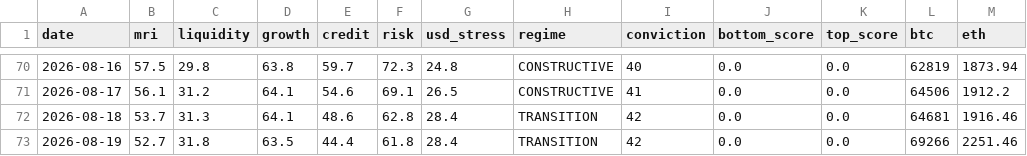
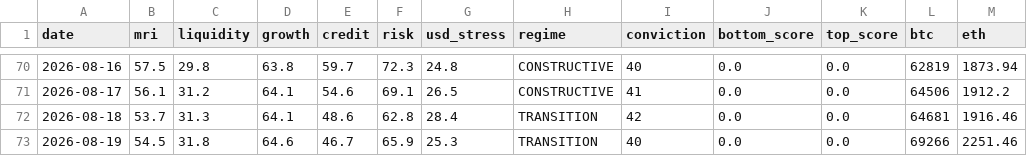
Before and after one commit to noahdeitmerg-svg/makro-dashboard, a CSV file: history.csv, drawn as a sheet; only a part is shown, gaps mark what is left out.

```diff
--- a/history.csv
+++ b/history.csv
@@ -72,2 +72,2 @@ date,mri,liquidity,growth,credit,risk,usd_stress,regime,conviction,bottom_score,
 2026-08-18,53.7,31.3,64.1,48.6,62.8,28.4,TRANSITION,42,0.0,0.0,64681,1916.46
-2026-08-19,52.7,31.8,63.5,44.4,61.8,28.4,TRANSITION,42,0.0,0.0,69266,2251.46
+2026-08-19,54.5,31.8,64.6,46.7,65.9,25.3,TRANSITION,40,0.0,0.0,69266,2251.46
```
Also changed, not shown: 2 other files.
